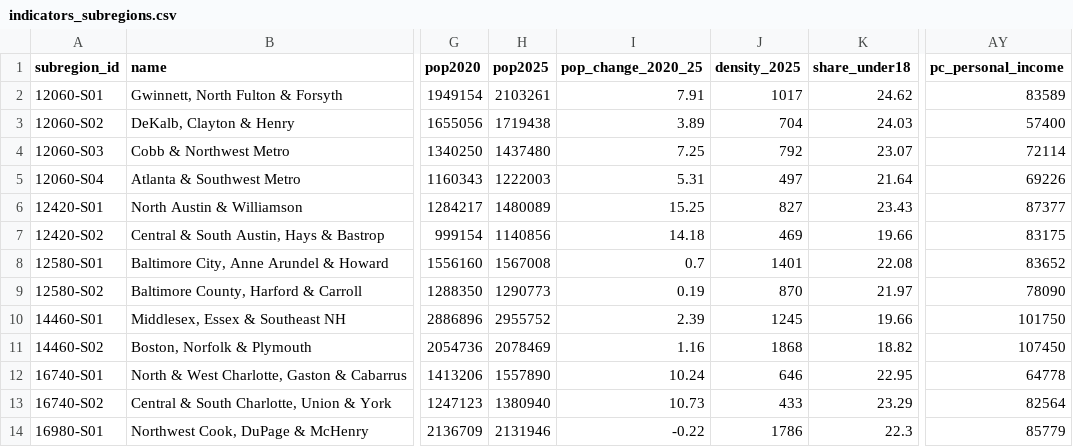
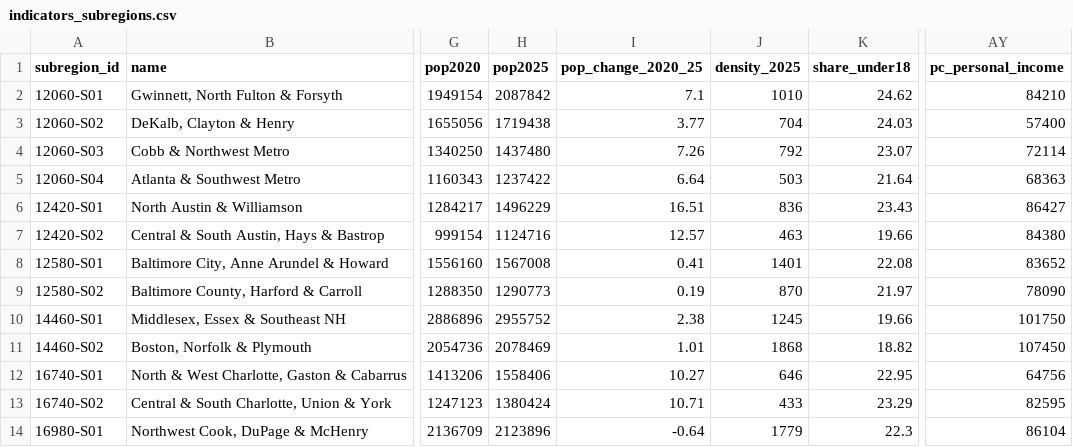
Before and after one commit to jcstockman/EconomicAtlas, a CSV file: regions/atlas/indicators_subregions.csv, drawn as a sheet; only a part is shown, gaps mark what is left out; the diff covers the shown part only; the diff names each change by its address in the sheet, - before the commit and + after, or states it on an @@ line.

```diff
--- a/regions/atlas/indicators_subregions.csv
+++ b/regions/atlas/indicators_subregions.csv
-H2 (pop2025): 2103261
+H2 (pop2025): 2087842
-I2 (pop_change_2020_25): 7.91
+I2 (pop_change_2020_25): 7.1
-J2 (density_2025): 1017
+J2 (density_2025): 1010
-AY2 (pc_personal_income): 83589
+AY2 (pc_personal_income): 84210
-I3 (pop_change_2020_25): 3.89
+I3 (pop_change_2020_25): 3.77
-I4 (pop_change_2020_25): 7.25
+I4 (pop_change_2020_25): 7.26
-H5 (pop2025): 1222003
+H5 (pop2025): 1237422
-I5 (pop_change_2020_25): 5.31
+I5 (pop_change_2020_25): 6.64
-J5 (density_2025): 497
+J5 (density_2025): 503
-AY5 (pc_personal_income): 69226
+AY5 (pc_personal_income): 68363
-H6 (pop2025): 1480089
+H6 (pop2025): 1496229
-I6 (pop_change_2020_25): 15.25
+I6 (pop_change_2020_25): 16.51
-J6 (density_2025): 827
+J6 (density_2025): 836
-AY6 (pc_personal_income): 87377
+AY6 (pc_personal_income): 86427
-H7 (pop2025): 1140856
+H7 (pop2025): 1124716
-I7 (pop_change_2020_25): 14.18
+I7 (pop_change_2020_25): 12.57
-J7 (density_2025): 469
+J7 (density_2025): 463
-AY7 (pc_personal_income): 83175
+AY7 (pc_personal_income): 84380
-I8 (pop_change_2020_25): 0.7
+I8 (pop_change_2020_25): 0.41
-I10 (pop_change_2020_25): 2.39
+I10 (pop_change_2020_25): 2.38
-I11 (pop_change_2020_25): 1.16
+I11 (pop_change_2020_25): 1.01
-H12 (pop2025): 1557890
+H12 (pop2025): 1558406
-I12 (pop_change_2020_25): 10.24
+I12 (pop_change_2020_25): 10.27
-AY12 (pc_personal_income): 64778
+AY12 (pc_personal_income): 64756
-H13 (pop2025): 1380940
+H13 (pop2025): 1380424
-I13 (pop_change_2020_25): 10.73
+I13 (pop_change_2020_25): 10.71
-AY13 (pc_personal_income): 82564
+AY13 (pc_personal_income): 82595
-H14 (pop2025): 2131946
+H14 (pop2025): 2123896
-I14 (pop_change_2020_25): -0.22
+I14 (pop_change_2020_25): -0.64
-J14 (density_2025): 1786
+J14 (density_2025): 1779
-AY14 (pc_personal_income): 85779
+AY14 (pc_personal_income): 86104
```
Also changed, not shown: 128 edited cells elsewhere in this file, regions/atlas/indicator_catalogue.csv, regions/atlas/indicators_counties.csv, 13 other files.
